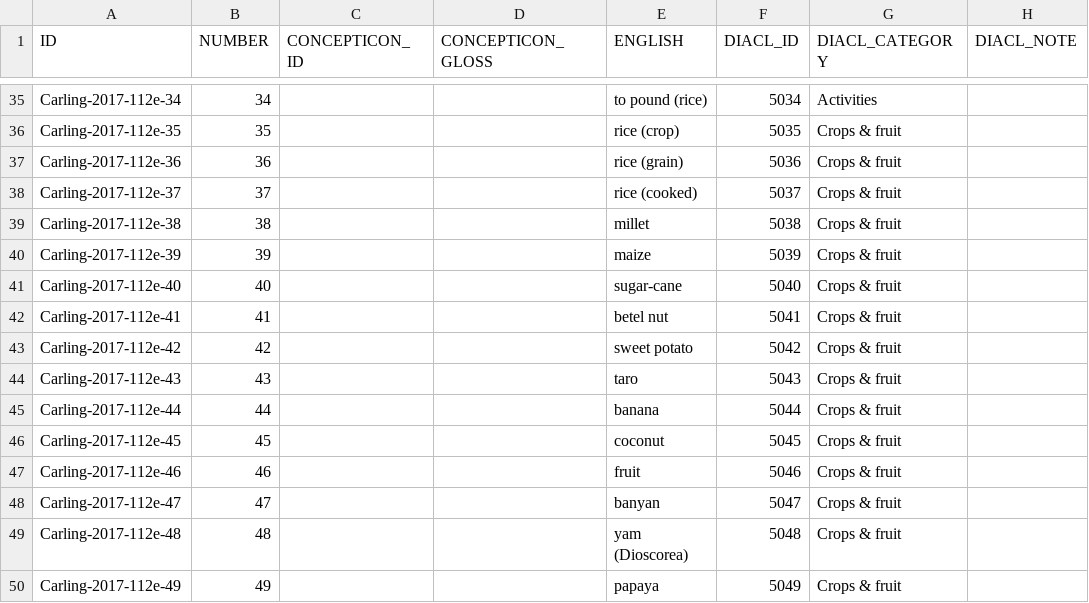
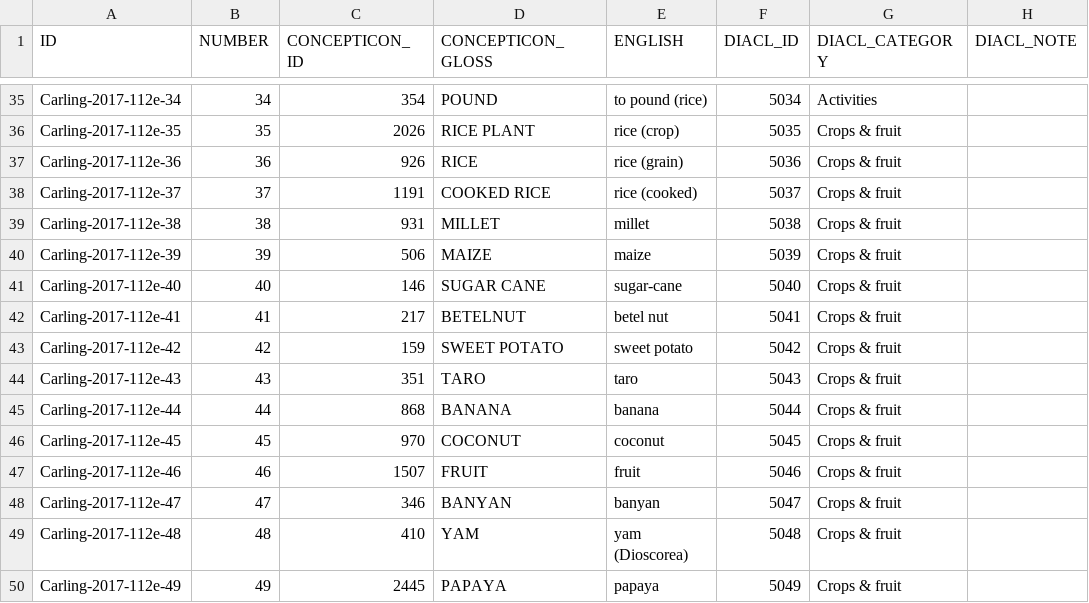
Before and after one commit to concepticon/concepticon-dev, a TSV file: concepticondata/conceptlists/Carling-2017-112e.tsv, drawn as a sheet; only a part is shown, gaps mark what is left out; the diff covers the shown part only; the diff names each change by its address in the sheet, - before the commit and + after, or states it on an @@ line.

```diff
--- a/concepticondata/conceptlists/Carling-2017-112e.tsv
+++ b/concepticondata/conceptlists/Carling-2017-112e.tsv
-C35 (CONCEPTICON_ID): (empty)
+C35 (CONCEPTICON_ID): 354
-D35 (CONCEPTICON_GLOSS): (empty)
+D35 (CONCEPTICON_GLOSS): POUND
-C36 (CONCEPTICON_ID): (empty)
+C36 (CONCEPTICON_ID): 2026
-D36 (CONCEPTICON_GLOSS): (empty)
+D36 (CONCEPTICON_GLOSS): RICE PLANT
-C37 (CONCEPTICON_ID): (empty)
+C37 (CONCEPTICON_ID): 926
-D37 (CONCEPTICON_GLOSS): (empty)
+D37 (CONCEPTICON_GLOSS): RICE
-C38 (CONCEPTICON_ID): (empty)
+C38 (CONCEPTICON_ID): 1191
-D38 (CONCEPTICON_GLOSS): (empty)
+D38 (CONCEPTICON_GLOSS): COOKED RICE
-C39 (CONCEPTICON_ID): (empty)
+C39 (CONCEPTICON_ID): 931
-D39 (CONCEPTICON_GLOSS): (empty)
+D39 (CONCEPTICON_GLOSS): MILLET
-C40 (CONCEPTICON_ID): (empty)
+C40 (CONCEPTICON_ID): 506
-D40 (CONCEPTICON_GLOSS): (empty)
+D40 (CONCEPTICON_GLOSS): MAIZE
-C41 (CONCEPTICON_ID): (empty)
+C41 (CONCEPTICON_ID): 146
-D41 (CONCEPTICON_GLOSS): (empty)
+D41 (CONCEPTICON_GLOSS): SUGAR CANE
-C42 (CONCEPTICON_ID): (empty)
+C42 (CONCEPTICON_ID): 217
-D42 (CONCEPTICON_GLOSS): (empty)
+D42 (CONCEPTICON_GLOSS): BETELNUT
-C43 (CONCEPTICON_ID): (empty)
+C43 (CONCEPTICON_ID): 159
-D43 (CONCEPTICON_GLOSS): (empty)
+D43 (CONCEPTICON_GLOSS): SWEET POTATO
-C44 (CONCEPTICON_ID): (empty)
+C44 (CONCEPTICON_ID): 351
-D44 (CONCEPTICON_GLOSS): (empty)
+D44 (CONCEPTICON_GLOSS): TARO
-C45 (CONCEPTICON_ID): (empty)
+C45 (CONCEPTICON_ID): 868
-D45 (CONCEPTICON_GLOSS): (empty)
+D45 (CONCEPTICON_GLOSS): BANANA
-C46 (CONCEPTICON_ID): (empty)
+C46 (CONCEPTICON_ID): 970
-D46 (CONCEPTICON_GLOSS): (empty)
+D46 (CONCEPTICON_GLOSS): COCONUT
-C47 (CONCEPTICON_ID): (empty)
+C47 (CONCEPTICON_ID): 1507
-D47 (CONCEPTICON_GLOSS): (empty)
+D47 (CONCEPTICON_GLOSS): FRUIT
-C48 (CONCEPTICON_ID): (empty)
+C48 (CONCEPTICON_ID): 346
-D48 (CONCEPTICON_GLOSS): (empty)
+D48 (CONCEPTICON_GLOSS): BANYAN
-C49 (CONCEPTICON_ID): (empty)
+C49 (CONCEPTICON_ID): 410
-D49 (CONCEPTICON_GLOSS): (empty)
+D49 (CONCEPTICON_GLOSS): YAM
-C50 (CONCEPTICON_ID): (empty)
+C50 (CONCEPTICON_ID): 2445
-D50 (CONCEPTICON_GLOSS): (empty)
+D50 (CONCEPTICON_GLOSS): PAPAYA
```
Also changed, not shown: 168 edited cells elsewhere in this file.
